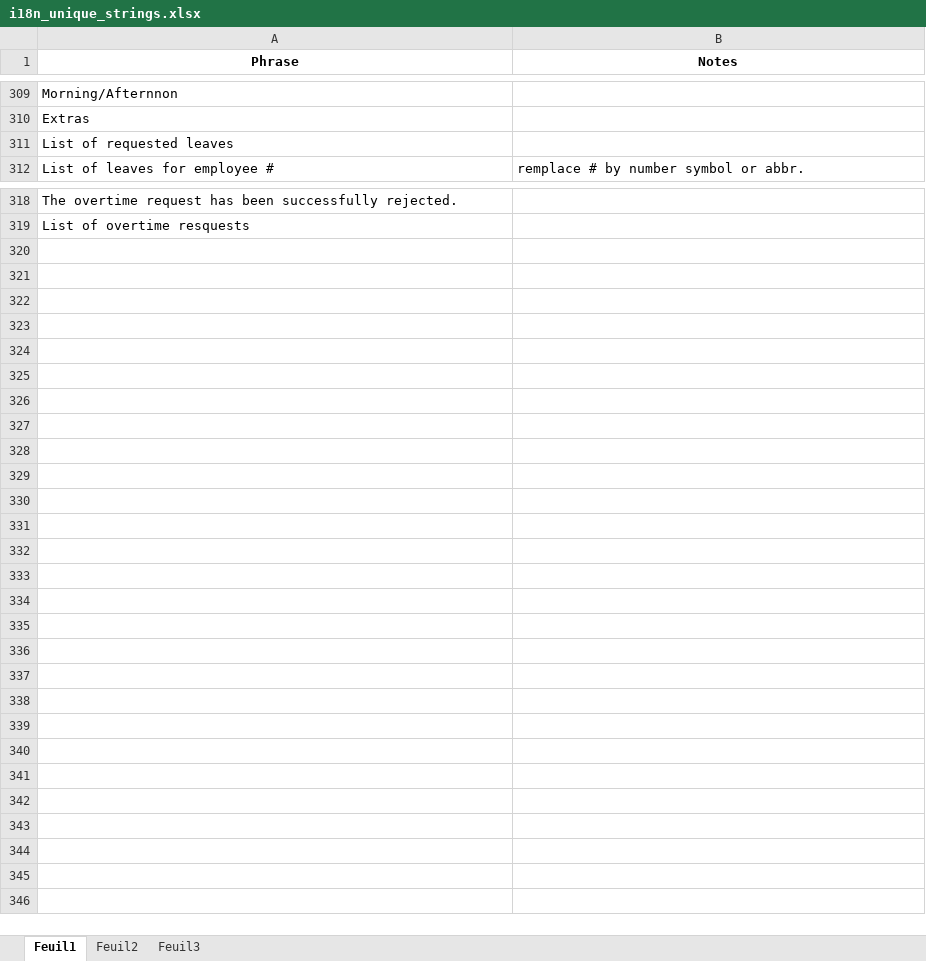
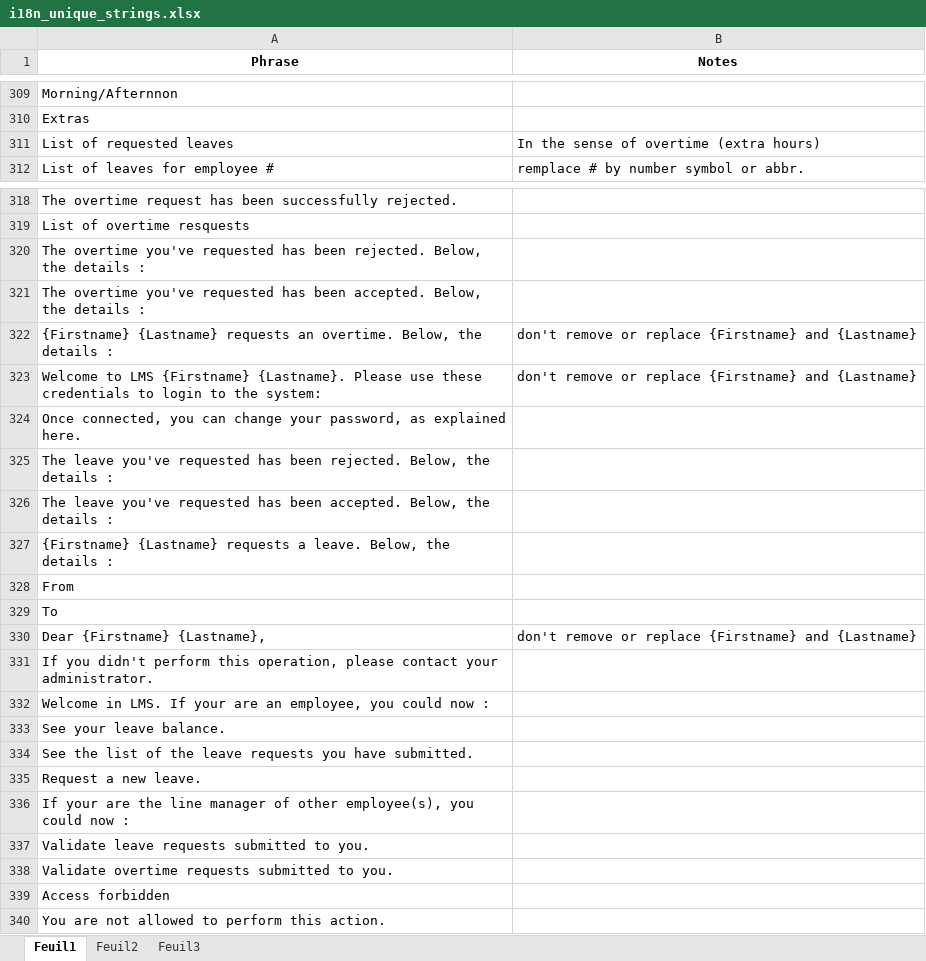
Before and after one commit to bbalet/jorani, an Excel workbook: docs/i18n_unique_strings.xlsx, sheet Feuil1, drawn as a sheet; only a part is shown, gaps mark what is left out; values as stored, in another font and other column widths than the file's, no borders; the diff names each change by its address in the sheet, - before the commit and + after, or states it on an @@ line.

Commit message:
BF:typos and wrong places for some translations.

```diff
--- a/docs/i18n_unique_strings.xlsx (sheet Feuil1)
+++ b/docs/i18n_unique_strings.xlsx (sheet Feuil1)
-B311 (Notes): (empty)
+B311 (Notes): In the sense of overtime (extra hours)
+row 320: The overtime you've requested has been rejected. Below, the details :
+row 321: The overtime you've requested has been accepted. Below, the details :
+row 322: {Firstname} {Lastname} requests an overtime. Below, the details : | don't remove or replace {Firstname} and {Lastname}
+row 323: Welcome to LMS {Firstname} {Lastname}. Please use these credentials to login to the system: | don't remove or replace {Firstname} and {Lastname}
+row 324: Once connected, you can change your password, as explained here.
+row 325: The leave you've requested has been rejected. Below, the details :
+row 326: The leave you've requested has been accepted. Below, the details :
+row 327: {Firstname} {Lastname} requests a leave. Below, the details :
+row 328: From
+row 329: To
+row 330: Dear {Firstname} {Lastname}, | don't remove or replace {Firstname} and {Lastname}
+row 331: If you didn't perform this operation, please contact your administrator.
+row 332: Welcome in LMS. If your are an employee, you could now :
+row 333: See your leave balance.
+row 334: See the list of the leave requests you have submitted.
+row 335: Request a new leave.
+row 336: If your are the line manager of other employee(s), you could now :
+row 337: Validate leave requests submitted to you.
+row 338: Validate overtime requests submitted to you.
+row 339: Access forbidden
+row 340: You are not allowed to perform this action.
```
Also changed, not shown: 8 other files.
